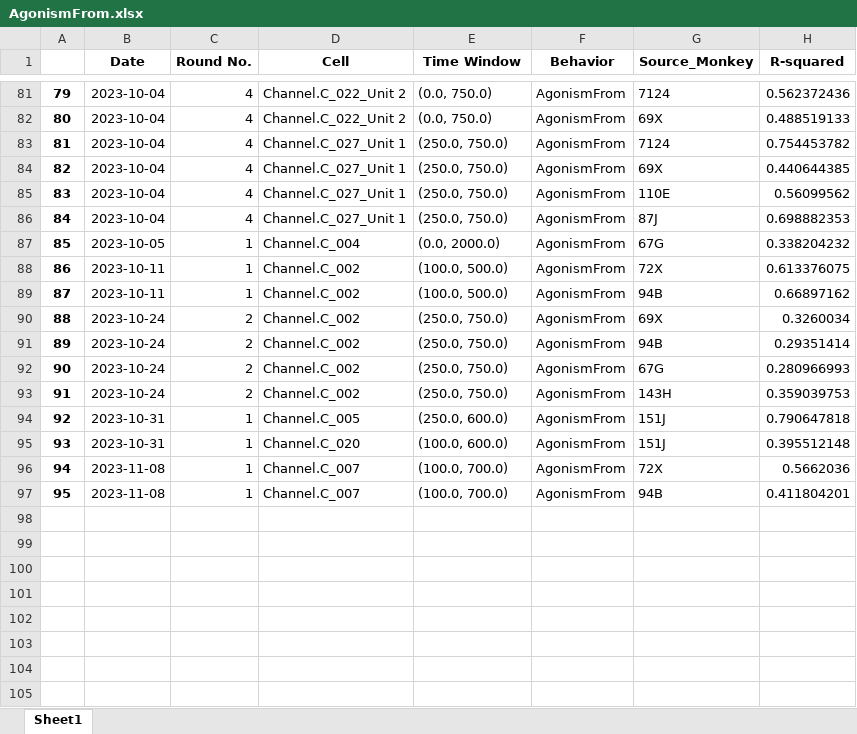
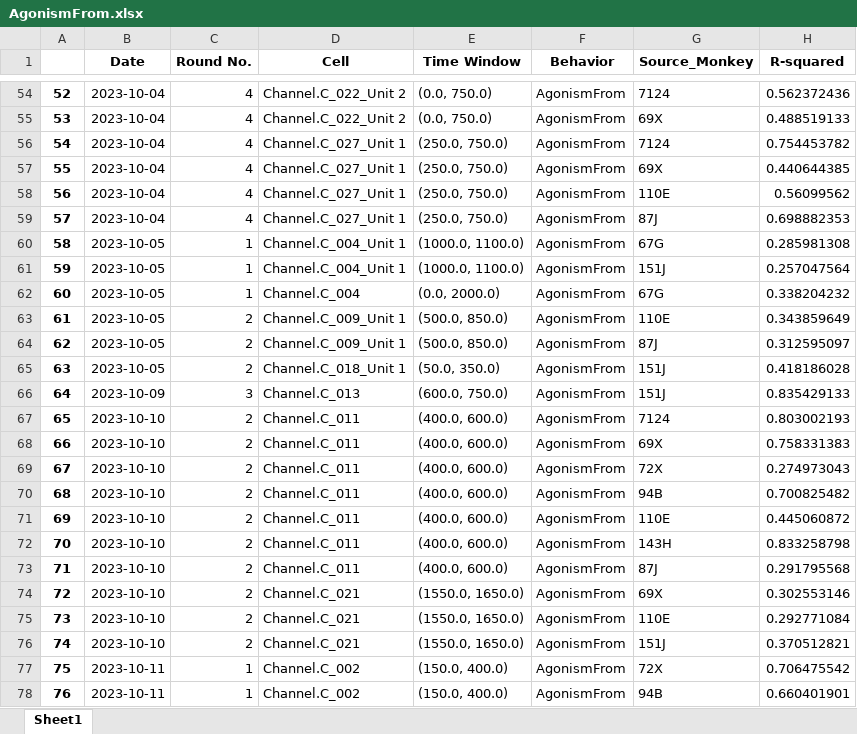
Before and after one commit to EdConnorLab/Julie, an Excel workbook: src/analyses/linear_regression/AgonismFrom.xlsx, sheet Sheet1, drawn as a sheet; only a part is shown, gaps mark what is left out; the shorter side is filled out with more unchanged rows; values as stored, in another font and other column widths than the file's, no borders; the diff covers the shown part only; the diff names each change by its address in the sheet, - before the commit and + after, or states it on an @@ line.

```diff
--- a/src/analyses/linear_regression/AgonismFrom.xlsx (sheet Sheet1)
+++ b/src/analyses/linear_regression/AgonismFrom.xlsx (sheet Sheet1)
@@ column A renumbered from row 3 down @@
+row 60: 58 | 2023-10-05 | 1 | Channel.C_004_Unit 1 | (1000.0, 1100.0) | AgonismFrom | 67G | 0.285981308
+row 61: 59 | 2023-10-05 | 1 | Channel.C_004_Unit 1 | (1000.0, 1100.0) | AgonismFrom | 151J | 0.257047564
+row 63: 61 | 2023-10-05 | 2 | Channel.C_009_Unit 1 | (500.0, 850.0) | AgonismFrom | 110E | 0.343859649
+row 64: 62 | 2023-10-05 | 2 | Channel.C_009_Unit 1 | (500.0, 850.0) | AgonismFrom | 87J | 0.312595097
+row 65: 63 | 2023-10-05 | 2 | Channel.C_018_Unit 1 | (50.0, 350.0) | AgonismFrom | 151J | 0.418186028
+row 66: 64 | 2023-10-09 | 3 | Channel.C_013 | (600.0, 750.0) | AgonismFrom | 151J | 0.835429133
+row 67: 65 | 2023-10-10 | 2 | Channel.C_011 | (400.0, 600.0) | AgonismFrom | 7124 | 0.803002193
+row 68: 66 | 2023-10-10 | 2 | Channel.C_011 | (400.0, 600.0) | AgonismFrom | 69X | 0.758331383
+row 69: 67 | 2023-10-10 | 2 | Channel.C_011 | (400.0, 600.0) | AgonismFrom | 72X | 0.274973043
+row 70: 68 | 2023-10-10 | 2 | Channel.C_011 | (400.0, 600.0) | AgonismFrom | 94B | 0.700825482
+row 71: 69 | 2023-10-10 | 2 | Channel.C_011 | (400.0, 600.0) | AgonismFrom | 110E | 0.445060872
+row 72: 70 | 2023-10-10 | 2 | Channel.C_011 | (400.0, 600.0) | AgonismFrom | 143H | 0.833258798
+row 73: 71 | 2023-10-10 | 2 | Channel.C_011 | (400.0, 600.0) | AgonismFrom | 87J | 0.291795568
+row 74: 72 | 2023-10-10 | 2 | Channel.C_021 | (1550.0, 1650.0) | AgonismFrom | 69X | 0.302553146
+row 75: 73 | 2023-10-10 | 2 | Channel.C_021 | (1550.0, 1650.0) | AgonismFrom | 110E | 0.292771084
+row 76: 74 | 2023-10-10 | 2 | Channel.C_021 | (1550.0, 1650.0) | AgonismFrom | 151J | 0.370512821
+row 77: 75 | 2023-10-11 | 1 | Channel.C_002 | (150.0, 400.0) | AgonismFrom | 72X | 0.706475542
+row 78: 76 | 2023-10-11 | 1 | Channel.C_002 | (150.0, 400.0) | AgonismFrom | 94B | 0.660401901
```
Also changed, not shown: 78 added rows, 42 removed rows, 13 moved rows and 8 edited cells elsewhere in this sheet, src/analyses/linear_regression/AffliationFrom.xlsx, src/analyses/linear_regression/AffliationTo.xlsx, 12 other files.
